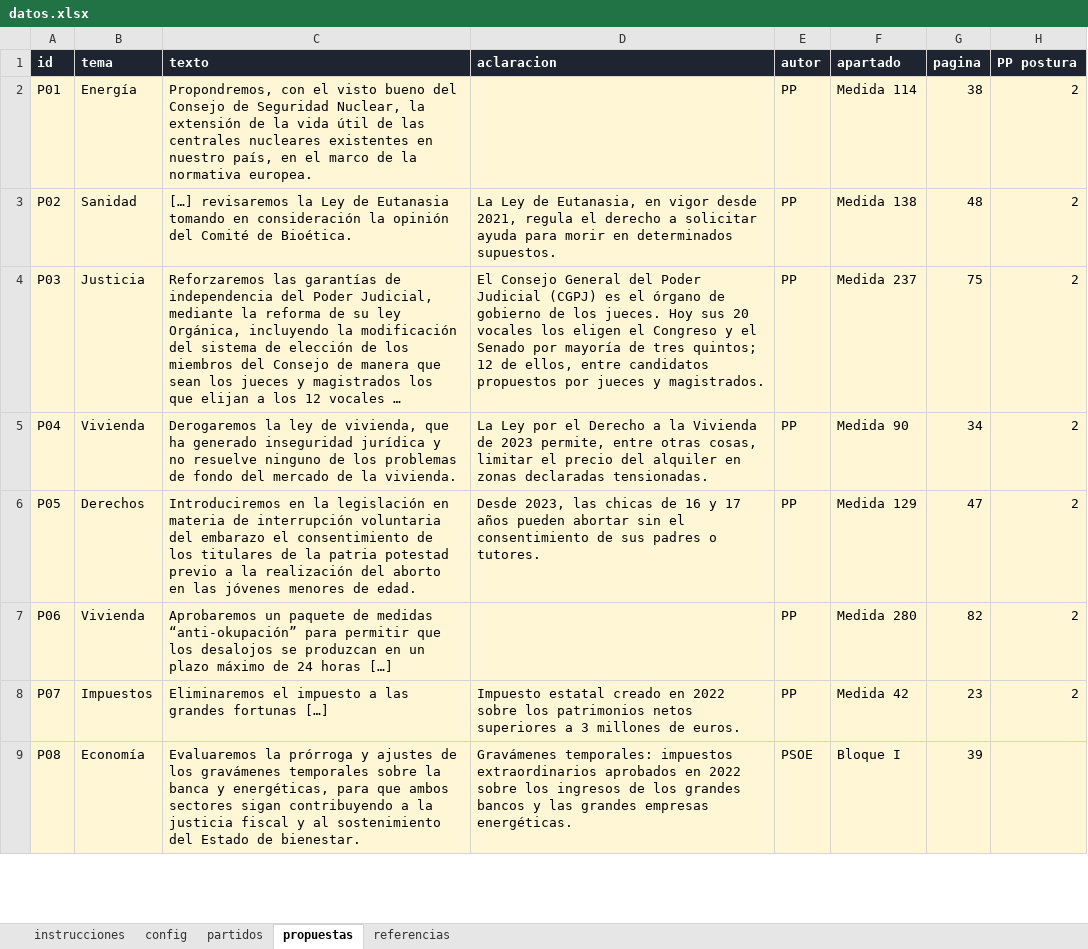
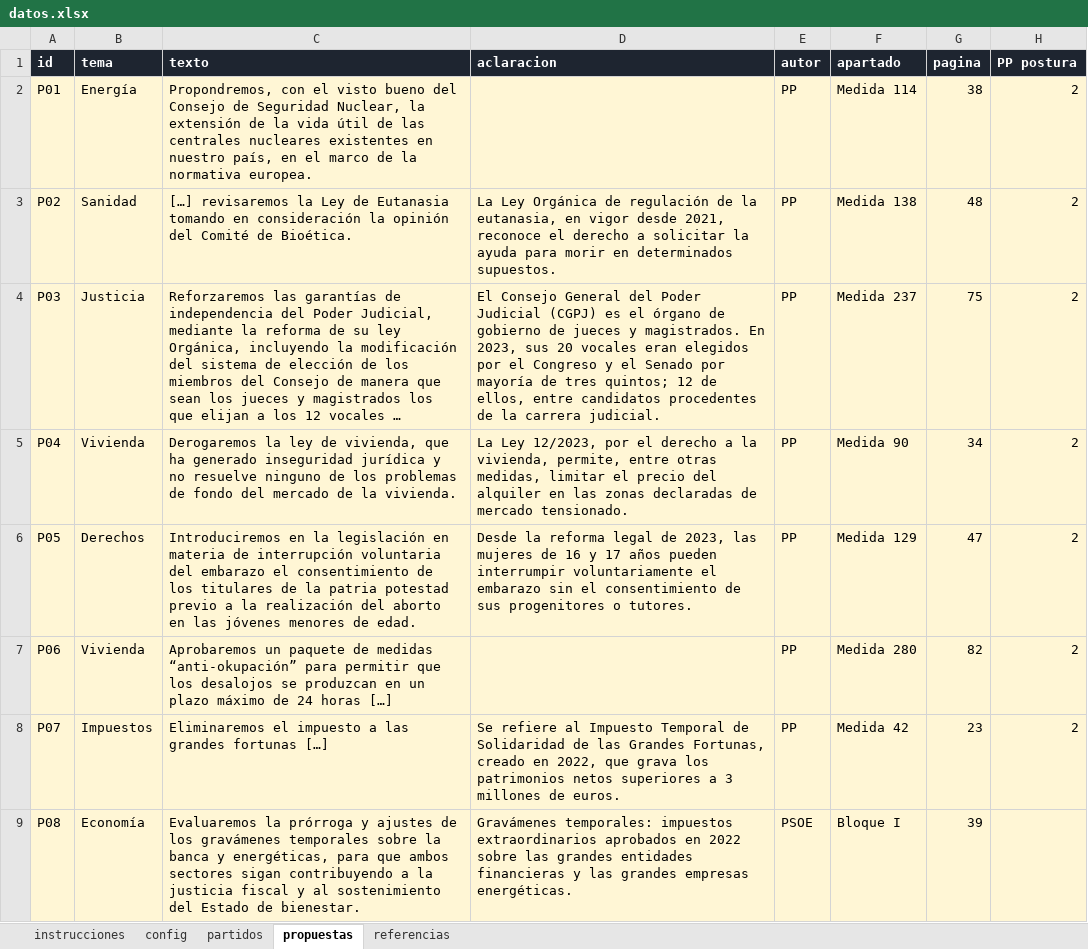
Before and after one commit to asiervj/brujula29N, an Excel workbook: datos/datos.xlsx, sheet propuestas, drawn as a sheet; only a part is shown; long unchanged cells end in …; values as stored, in another font and other column widths than the file's, no borders; the diff covers the shown part only; the diff names each change by its address in the sheet, - before the commit and + after, or states it on an @@ line.

```diff
--- a/datos/datos.xlsx (sheet propuestas)
+++ b/datos/datos.xlsx (sheet propuestas)
-D3 (aclaracion): La Ley de Eutanasia, en vigor desde 2021, regula el derecho a solicitar ayuda para…
+D3 (aclaracion): La Ley Orgánica de regulación de la eutanasia, en vigor desde 2021, reconoce el derecho a solicitar la ayuda para…
-D4 (aclaracion): …gobierno de los jueces. Hoy sus 20 vocales los eligen el Congreso y el Senado por mayoría de tres quintos; 12 de ellos, entre candidatos propuestos por jueces y magistrados.
+D4 (aclaracion): …gobierno de jueces y magistrados. En 2023, sus 20 vocales eran elegidos por el Congreso y el Senado por mayoría de tres quintos; 12 de ellos, entre candidatos procedentes de la carrera judicial.
-D5 (aclaracion): La Ley por el Derecho a la Vivienda de 2023 permite, entre otras cosas, limitar el precio del alquiler en zonas declaradas tensionadas.
+D5 (aclaracion): La Ley 12/2023, por el derecho a la vivienda, permite, entre otras medidas, limitar el precio del alquiler en las zonas declaradas de mercado tensionado.
-D6 (aclaracion): Desde 2023, las chicas de 16 y 17 años pueden abortar sin el consentimiento de sus padres o tutores.
+D6 (aclaracion): Desde la reforma legal de 2023, las mujeres de 16 y 17 años pueden interrumpir voluntariamente el embarazo sin el consentimiento de sus progenitores o tutores.
-D8 (aclaracion): Impuesto estatal creado en 2022 sobre los patrimonios…
+D8 (aclaracion): Se refiere al Impuesto Temporal de Solidaridad de las Grandes Fortunas, creado en 2022, que grava los patrimonios…
-D9 (aclaracion): …2022 sobre los ingresos de los grandes bancos y las…
+D9 (aclaracion): …2022 sobre las grandes entidades financieras y las…
```
Also changed, not shown: 36 edited cells elsewhere in this sheet, sheet referencias, sheet config, sheet instrucciones, 6 other files.
